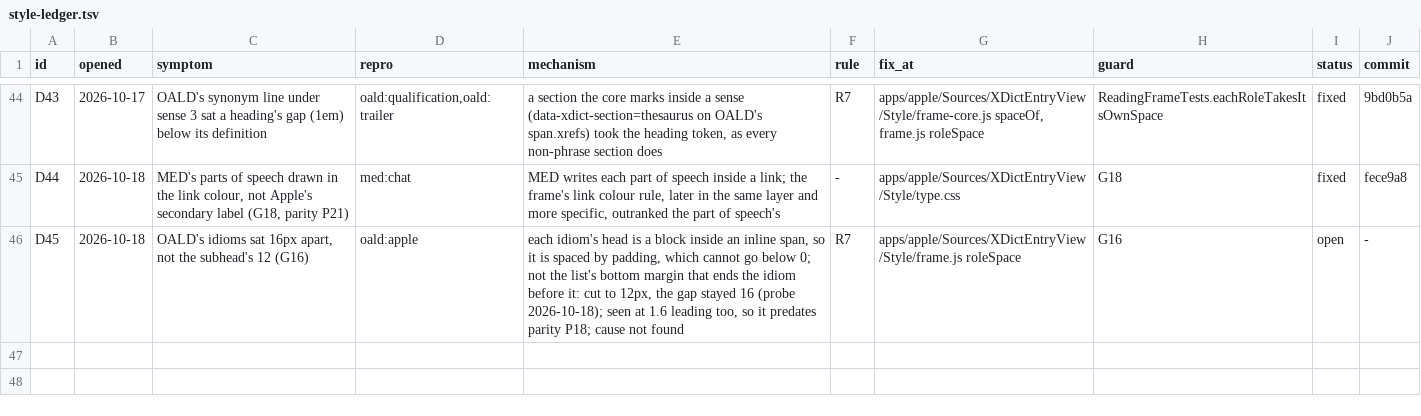
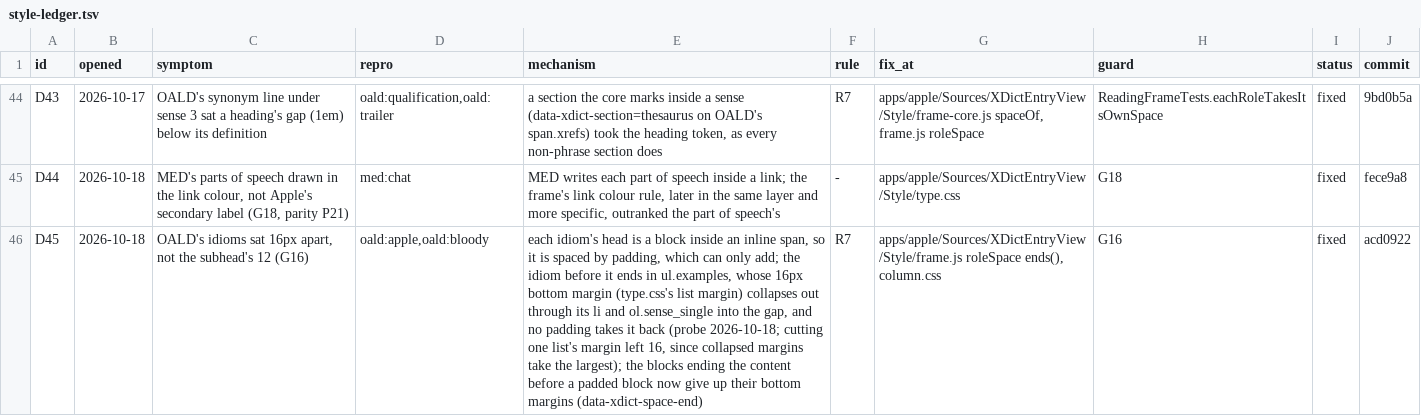
Before and after one commit to xiaolai/xdict, a TSV file: apps/apple/Tools/gallery/style-ledger.tsv, drawn as a sheet; only a part is shown, gaps mark what is left out; the diff names each change by its address in the sheet, - before the commit and + after, or states it on an @@ line.

Commit message:
Close D45 in the style ledger

```diff
--- a/apps/apple/Tools/gallery/style-ledger.tsv
+++ b/apps/apple/Tools/gallery/style-ledger.tsv
-D46 (repro): oald:apple
+D46 (repro): oald:apple,oald:bloody
-E46 (mechanism): …padding, which cannot go below 0; not the list's bottom margin that ends the idiom before it: cut to 12px, the gap stayed 16 (probe 2026-10-18); seen at 1.6 leading too, so it predates parity P18; cause not found
+E46 (mechanism): …padding, which can only add; the idiom before it ends in ul.examples, whose 16px bottom margin (type.css's list margin) collapses out through its li and ol.sense_single into the gap, and no padding takes it back (probe 2026-10-18; cutting one list's margin left 16, since collapsed margins take the largest); the blocks ending the content before a padded block now give up their bottom margins (data-xdict-space-end)
-G46 (fix_at): apps/apple/Sources/XDictEntryView/Style/frame.js roleSpace
+G46 (fix_at): apps/apple/Sources/XDictEntryView/Style/frame.js roleSpace ends(), column.css
-I46 (status): open
+I46 (status): fixed
-J46 (commit): -
+J46 (commit): acd0922
```
